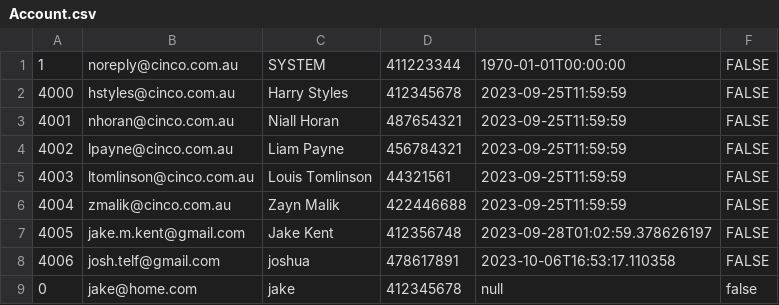
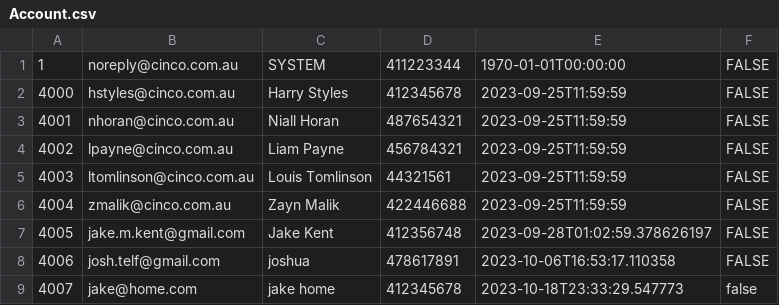
Before and after one commit to RMITJake/SEPM-A2, a CSV file: records/Account.csv, drawn as a sheet.

```diff
--- a/records/Account.csv
+++ b/records/Account.csv
@@ -8,2 +8,2 @@
 4006,josh.telf@gmail.com,joshua,478617891,2023-10-06T16:53:17.110358,FALSE
-0,jake@home.com,jake,412345678,null,false
+4007,jake@home.com,jake home,412345678,2023-10-18T23:33:29.547773,false
```
Also changed, not shown: 3 other files.
